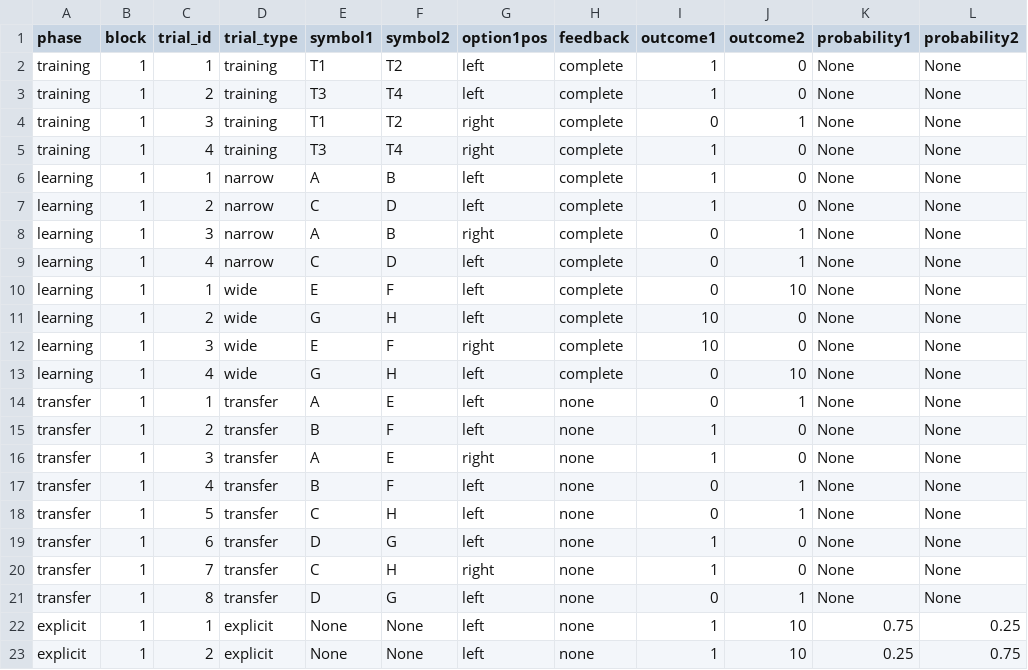
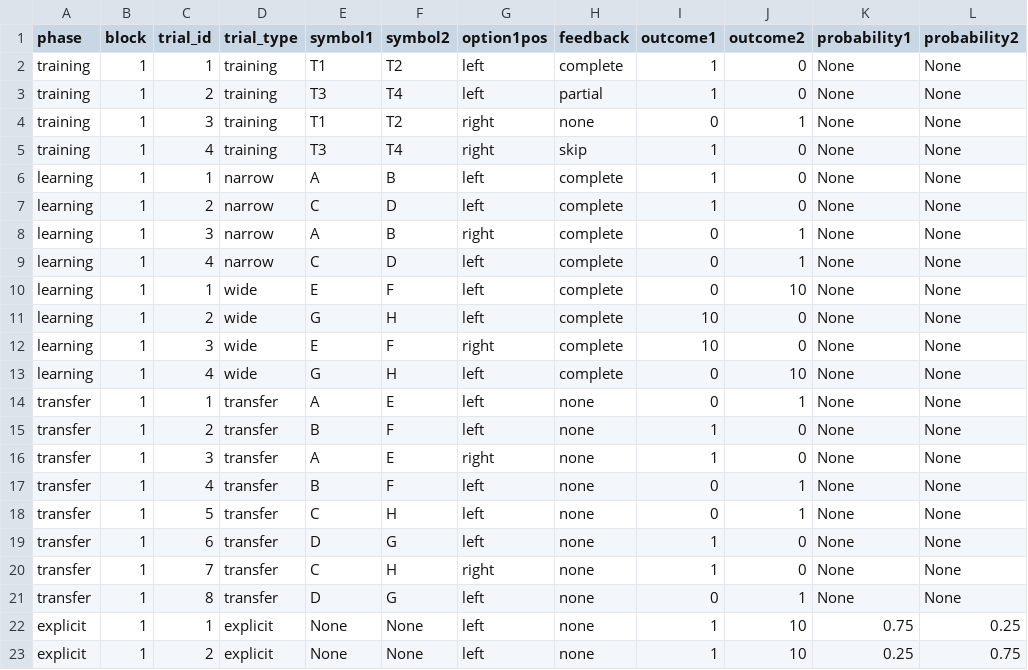
Before and after one commit to moltaire/rl-context-task, a CSV file: stim/conditions.csv, drawn as a sheet.

Commit message:
revised feedback phase to show question marks, new feedback option is "skip"

```diff
--- a/stim/conditions.csv
+++ b/stim/conditions.csv
@@ -2,5 +2,5 @@ phase,block,trial_id,trial_type,symbol1,symbol2,option1pos,feedback,outcome1,out
 "training",1,1,"training","T1","T2","left","complete",1,0,None,None
-"training",1,2,"training","T3","T4","left","complete",1,0,None,None
-"training",1,3,"training","T1","T2","right","complete",0,1,None,None
-"training",1,4,"training","T3","T4","right","complete",1,0,None,None
+"training",1,2,"training","T3","T4","left","partial",1,0,None,None
+"training",1,3,"training","T1","T2","right","none",0,1,None,None
+"training",1,4,"training","T3","T4","right","skip",1,0,None,None
 "learning",1,1,"narrow","A","B","left","complete",1,0,None,None
```
Also changed, not shown: 2 other files.
